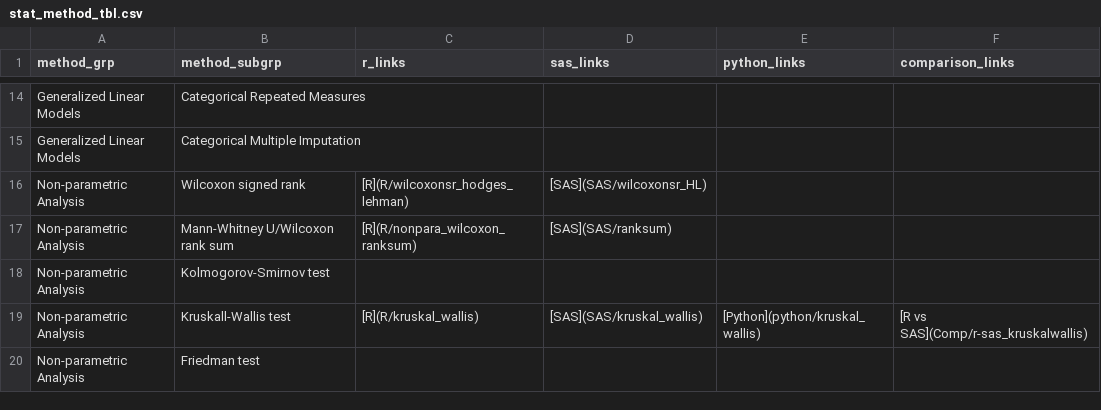
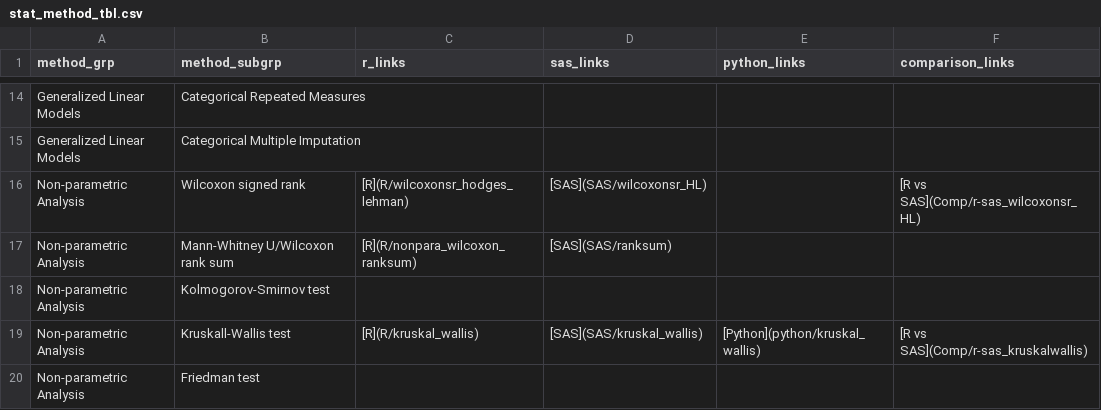
Before and after one commit to PSIAIMS/CAMIS, a CSV file: data/stat_method_tbl.csv, drawn as a sheet; only a part is shown, gaps mark what is left out.

Commit message:
Update stat_method_tbl.csv

```diff
--- a/data/stat_method_tbl.csv
+++ b/data/stat_method_tbl.csv
@@ -15,3 +15,3 @@ Generalized Linear Models,Categorical Repeated Measures,,,,
 Generalized Linear Models,Categorical Multiple Imputation,,,,
-Non-parametric Analysis,Wilcoxon signed rank,[R](R/wilcoxonsr_hodges_lehman),[SAS](SAS/wilcoxonsr_HL),,
+Non-parametric Analysis,Wilcoxon signed rank,[R](R/wilcoxonsr_hodges_lehman),[SAS](SAS/wilcoxonsr_HL),,[R vs SAS](Comp/r-sas_wilcoxonsr_HL)
 Non-parametric Analysis,Mann-Whitney U/Wilcoxon rank sum,[R](R/nonpara_wilcoxon_ranksum),[SAS](SAS/ranksum),,
```
